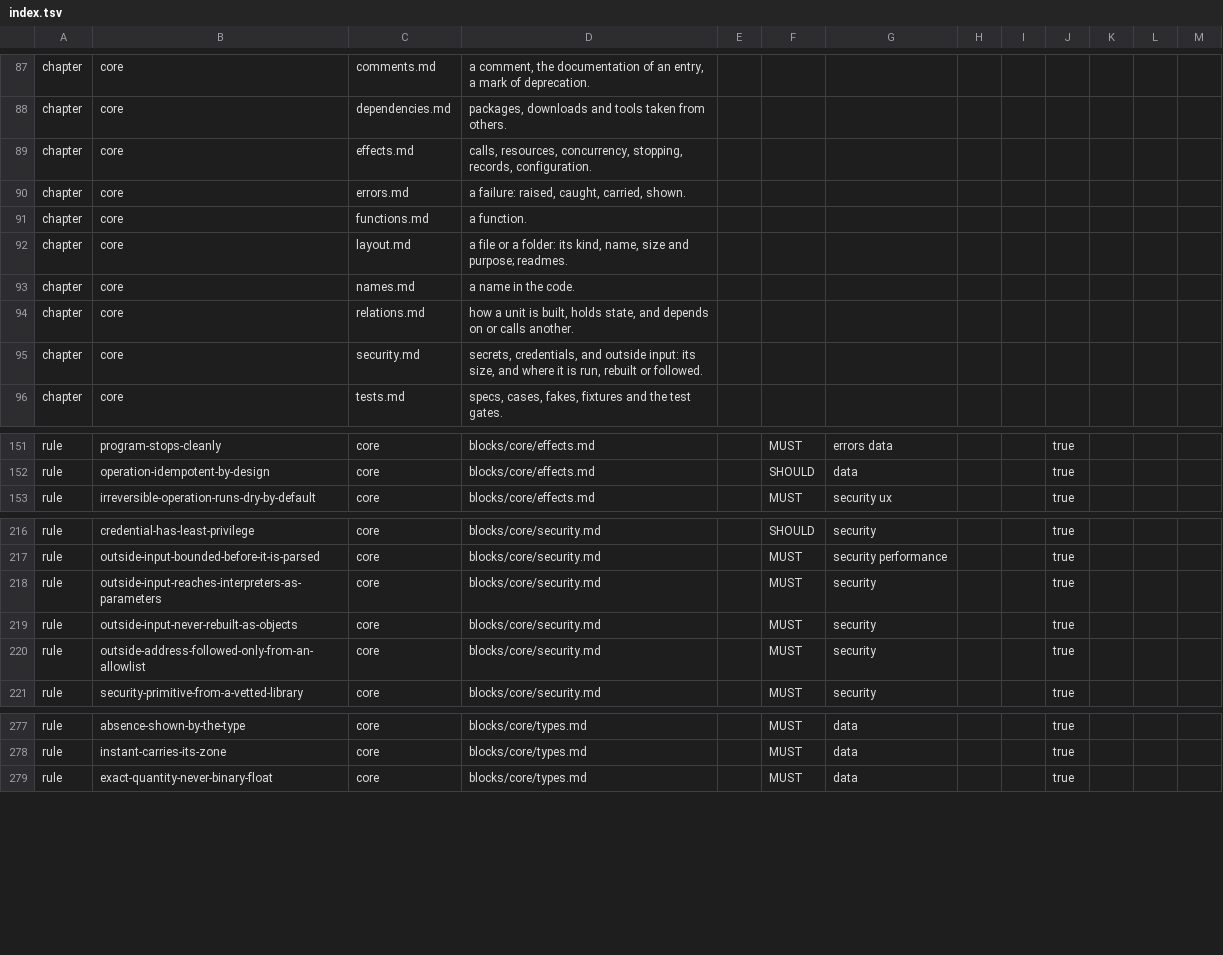
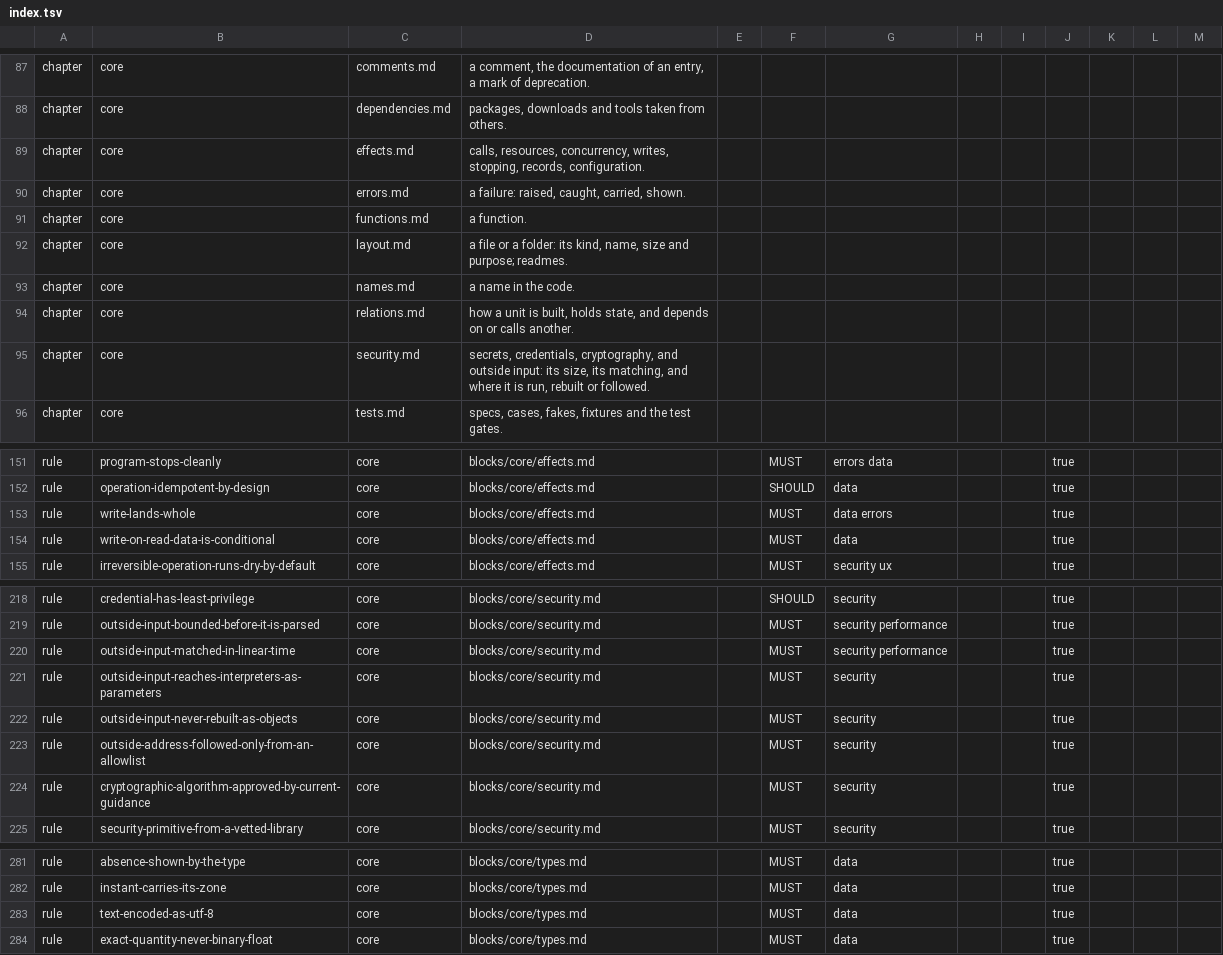
Before and after one commit to droneey/constitution, a TSV file: digests/index.tsv, drawn as a sheet; only a part is shown, gaps mark what is left out.

Commit message:
fix: Close the seams of core's third review and add its four gaps

```diff
--- a/digests/index.tsv
+++ b/digests/index.tsv
@@ -88,3 +88,3 @@ chapter	core	comments.md	a comment, the documentation of an entry, a mark of dep
 chapter	core	dependencies.md	packages, downloads and tools taken from others.
-chapter	core	effects.md	calls, resources, concurrency, stopping, records, configuration.
+chapter	core	effects.md	calls, resources, concurrency, writes, stopping, records, configuration.
 chapter	core	errors.md	a failure: raised, caught, carried, shown.
@@ -94,3 +94,3 @@ chapter	core	names.md	a name in the code.
 chapter	core	relations.md	how a unit is built, holds state, and depends on or calls another.
-chapter	core	security.md	secrets, credentials, and outside input: its size, and where it is run, rebuilt or followed.
+chapter	core	security.md	secrets, credentials, cryptography, and outside input: its size, its matching, and where it is run, rebuilt or followed.
 chapter	core	tests.md	specs, cases, fakes, fixtures and the test gates.
@@ -152,2 +152,4 @@ rule	program-stops-cleanly	core	blocks/core/effects.md		MUST	errors data			true
 rule	operation-idempotent-by-design	core	blocks/core/effects.md		SHOULD	data			true
+rule	write-lands-whole	core	blocks/core/effects.md		MUST	data errors			true
+rule	write-on-read-data-is-conditional	core	blocks/core/effects.md		MUST	data			true
 rule	irreversible-operation-runs-dry-by-default	core	blocks/core/effects.md		MUST	security ux			true
@@ -217,2 +219,3 @@ rule	credential-has-least-privilege	core	blocks/core/security.md		SHOULD	securit
 rule	outside-input-bounded-before-it-is-parsed	core	blocks/core/security.md		MUST	security performance			true
+rule	outside-input-matched-in-linear-time	core	blocks/core/security.md		MUST	security performance			true
 rule	outside-input-reaches-interpreters-as-parameters	core	blocks/core/security.md		MUST	security			true
@@ -220,2 +223,3 @@ rule	outside-input-never-rebuilt-as-objects	core	blocks/core/security.md		MUST	s
 rule	outside-address-followed-only-from-an-allowlist	core	blocks/core/security.md		MUST	security			true
+rule	cryptographic-algorithm-approved-by-current-guidance	core	blocks/core/security.md		MUST	security			true
 rule	security-primitive-from-a-vetted-library	core	blocks/core/security.md		MUST	security			true
@@ -278,2 +282,3 @@ rule	absence-shown-by-the-type	core	blocks/core/types.md		MUST	data			true
 rule	instant-carries-its-zone	core	blocks/core/types.md		MUST	data			true
+rule	text-encoded-as-utf-8	core	blocks/core/types.md		MUST	data			true
 rule	exact-quantity-never-binary-float	core	blocks/core/types.md		MUST	data			true
```
Also changed, not shown: 12 other files.
